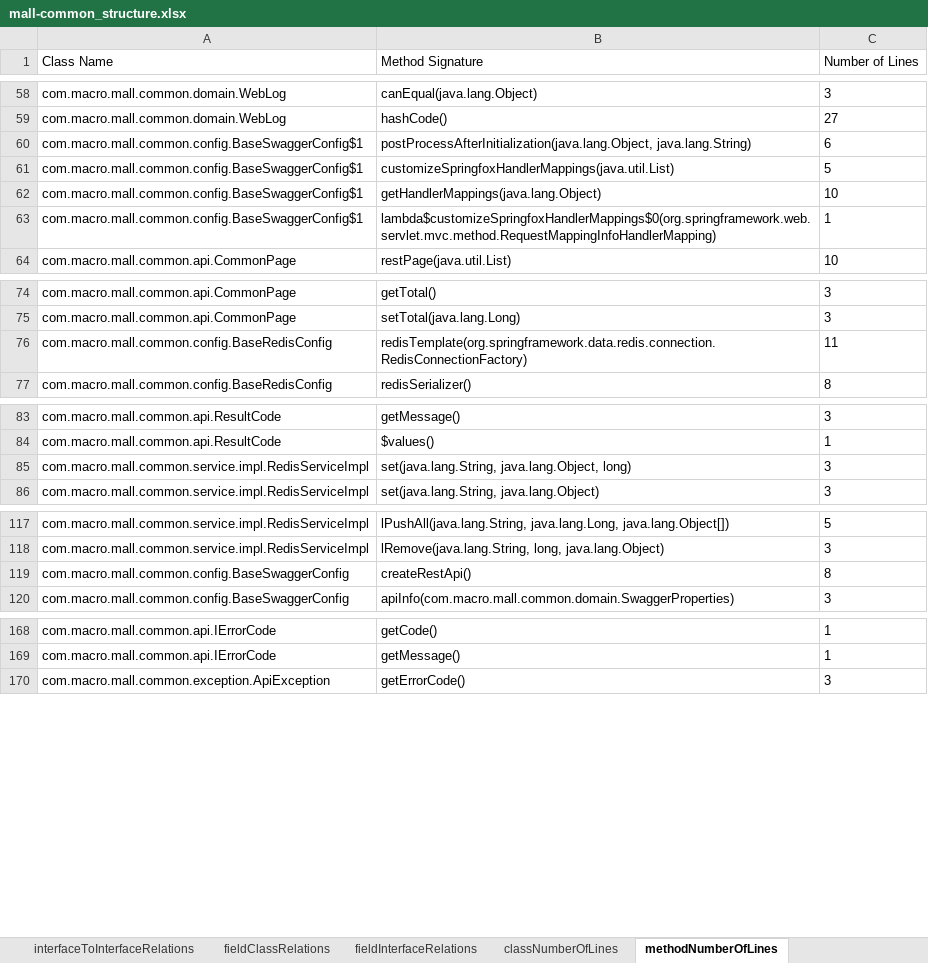
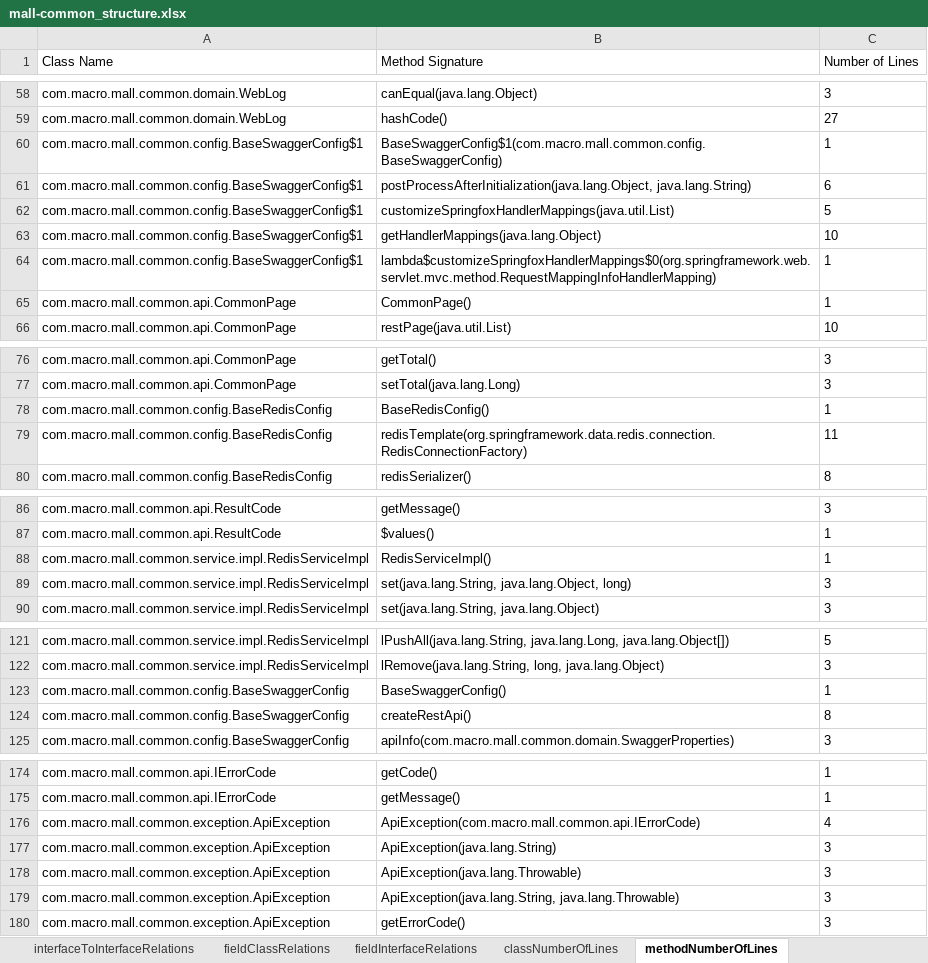
Before and after one commit to kacper1134/MicroserviceMeasure, an Excel workbook: data/mall-swarm/mall-common_structure.xlsx, sheet methodNumberOfLines, drawn as a sheet; only a part is shown, gaps mark what is left out; values as stored, in another font and other column widths than the file's, no borders; the diff covers the shown part only; the diff names each change by its address in the sheet, - before the commit and + after, or states it on an @@ line.

```diff
--- a/data/mall-swarm/mall-common_structure.xlsx (sheet methodNumberOfLines)
+++ b/data/mall-swarm/mall-common_structure.xlsx (sheet methodNumberOfLines)
+row 60: com.macro.mall.common.config.BaseSwaggerConfig$1 | BaseSwaggerConfig$1(com.macro.mall.common.config.BaseSwaggerConfig) | 1
+row 65: com.macro.mall.common.api.CommonPage | CommonPage() | 1
+row 78: com.macro.mall.common.config.BaseRedisConfig | BaseRedisConfig() | 1
+row 88: com.macro.mall.common.service.impl.RedisServiceImpl | RedisServiceImpl() | 1
+row 123: com.macro.mall.common.config.BaseSwaggerConfig | BaseSwaggerConfig() | 1
+row 176: com.macro.mall.common.exception.ApiException | ApiException(com.macro.mall.common.api.IErrorCode) | 4
+row 177: com.macro.mall.common.exception.ApiException | ApiException(java.lang.String) | 3
+row 178: com.macro.mall.common.exception.ApiException | ApiException(java.lang.Throwable) | 3
+row 179: com.macro.mall.common.exception.ApiException | ApiException(java.lang.String, java.lang.Throwable) | 3
```
Also changed, not shown: 1 added row elsewhere in this sheet, sheet classFields, data/backend/backend_structure.xlsx, data/backend/order-service_structure.xlsx, 47 other files.
